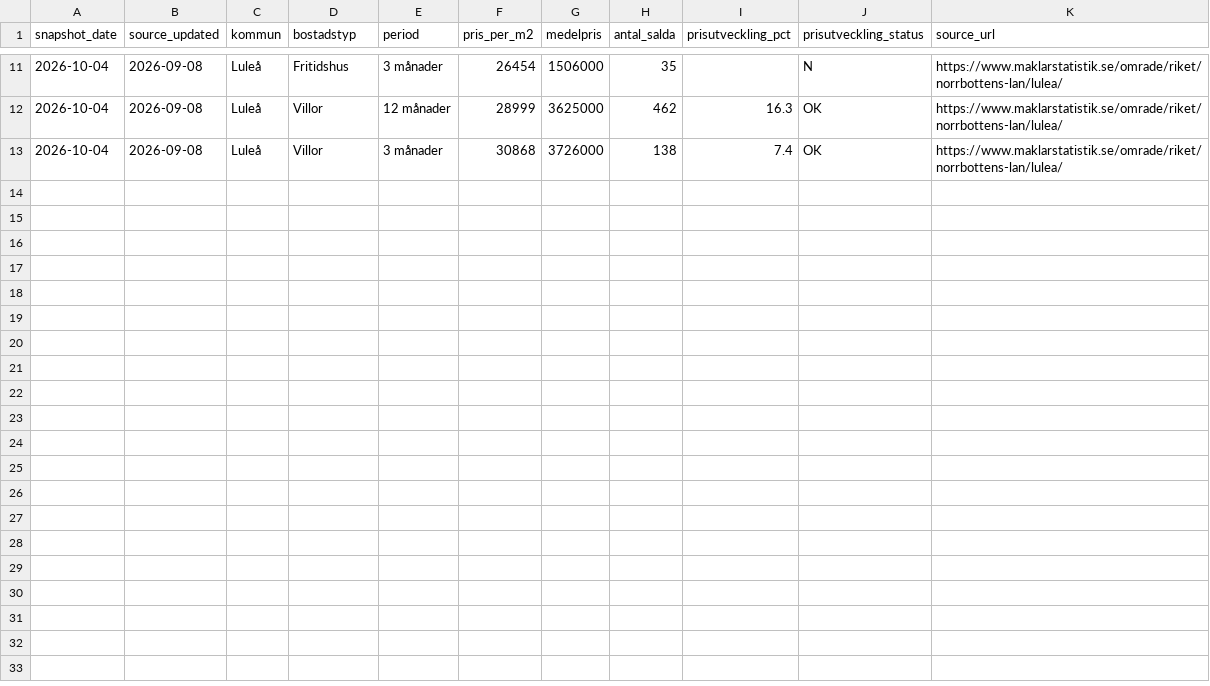
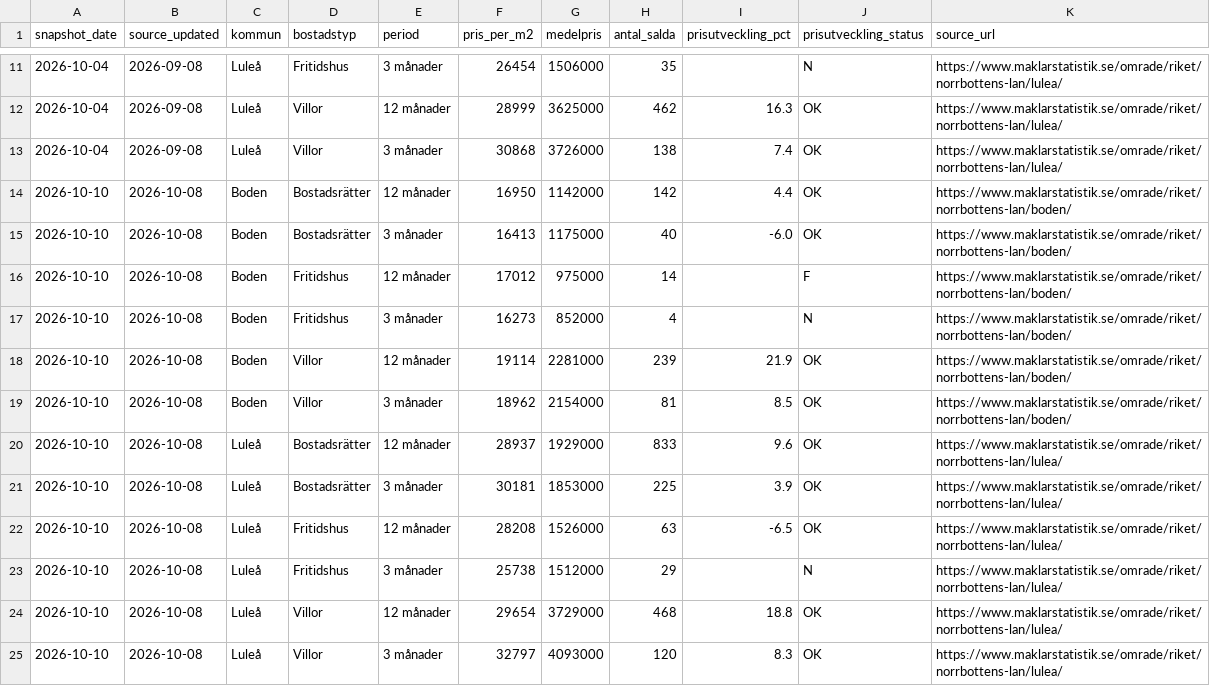
Before and after one commit to Lulea-statistik/Lulea-Boden-bostadsmarknad, a CSV file: data/maklarstatistik/history.csv, drawn as a sheet; only a part is shown, gaps mark what is left out; the diff names each change by its address in the sheet, - before the commit and + after, or states it on an @@ line.

```diff
--- a/data/maklarstatistik/history.csv
+++ b/data/maklarstatistik/history.csv
+row 14: 2026-10-10 | 2026-10-08 | Boden | Bostadsrätter | 12 månader | 16950 | 1142000 | 142 | 4.4 | OK | https://www.maklarstatistik.se/omrade/riket/norrbottens-lan/boden/
+row 15: 2026-10-10 | 2026-10-08 | Boden | Bostadsrätter | 3 månader | 16413 | 1175000 | 40 | -6.0 | OK | https://www.maklarstatistik.se/omrade/riket/norrbottens-lan/boden/
+row 16: 2026-10-10 | 2026-10-08 | Boden | Fritidshus | 12 månader | 17012 | 975000 | 14 |  | F | https://www.maklarstatistik.se/omrade/riket/norrbottens-lan/boden/
+row 17: 2026-10-10 | 2026-10-08 | Boden | Fritidshus | 3 månader | 16273 | 852000 | 4 |  | N | https://www.maklarstatistik.se/omrade/riket/norrbottens-lan/boden/
+row 18: 2026-10-10 | 2026-10-08 | Boden | Villor | 12 månader | 19114 | 2281000 | 239 | 21.9 | OK | https://www.maklarstatistik.se/omrade/riket/norrbottens-lan/boden/
+row 19: 2026-10-10 | 2026-10-08 | Boden | Villor | 3 månader | 18962 | 2154000 | 81 | 8.5 | OK | https://www.maklarstatistik.se/omrade/riket/norrbottens-lan/boden/
+row 20: 2026-10-10 | 2026-10-08 | Luleå | Bostadsrätter | 12 månader | 28937 | 1929000 | 833 | 9.6 | OK | https://www.maklarstatistik.se/omrade/riket/norrbottens-lan/lulea/
+row 21: 2026-10-10 | 2026-10-08 | Luleå | Bostadsrätter | 3 månader | 30181 | 1853000 | 225 | 3.9 | OK | https://www.maklarstatistik.se/omrade/riket/norrbottens-lan/lulea/
+row 22: 2026-10-10 | 2026-10-08 | Luleå | Fritidshus | 12 månader | 28208 | 1526000 | 63 | -6.5 | OK | https://www.maklarstatistik.se/omrade/riket/norrbottens-lan/lulea/
+row 23: 2026-10-10 | 2026-10-08 | Luleå | Fritidshus | 3 månader | 25738 | 1512000 | 29 |  | N | https://www.maklarstatistik.se/omrade/riket/norrbottens-lan/lulea/
+row 24: 2026-10-10 | 2026-10-08 | Luleå | Villor | 12 månader | 29654 | 3729000 | 468 | 18.8 | OK | https://www.maklarstatistik.se/omrade/riket/norrbottens-lan/lulea/
+row 25: 2026-10-10 | 2026-10-08 | Luleå | Villor | 3 månader | 32797 | 4093000 | 120 | 8.3 | OK | https://www.maklarstatistik.se/omrade/riket/norrbottens-lan/lulea/
```
Also changed, not shown: data/maklarstatistik/current.csv, 1 other file.
